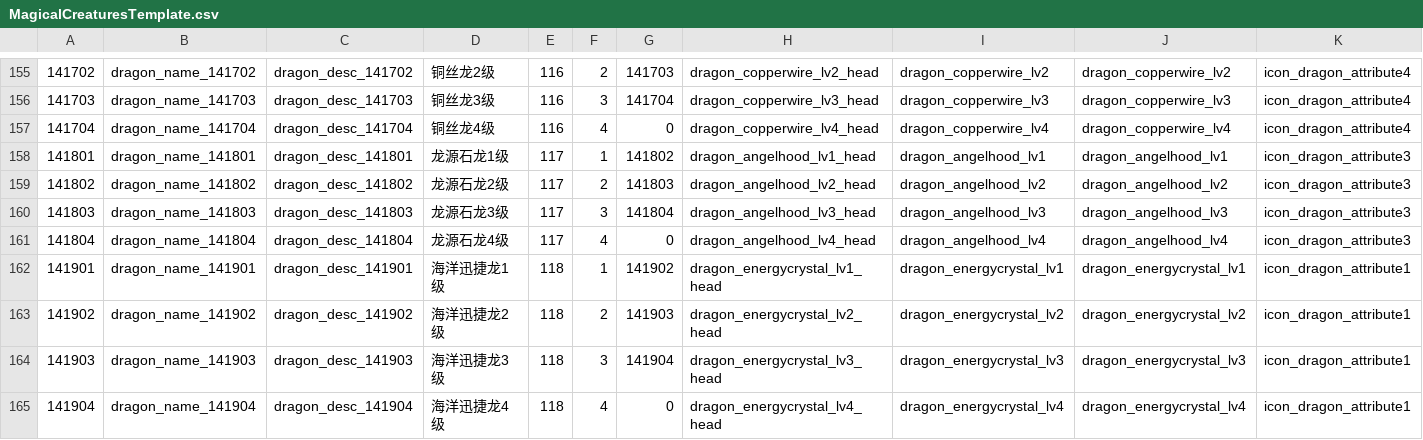
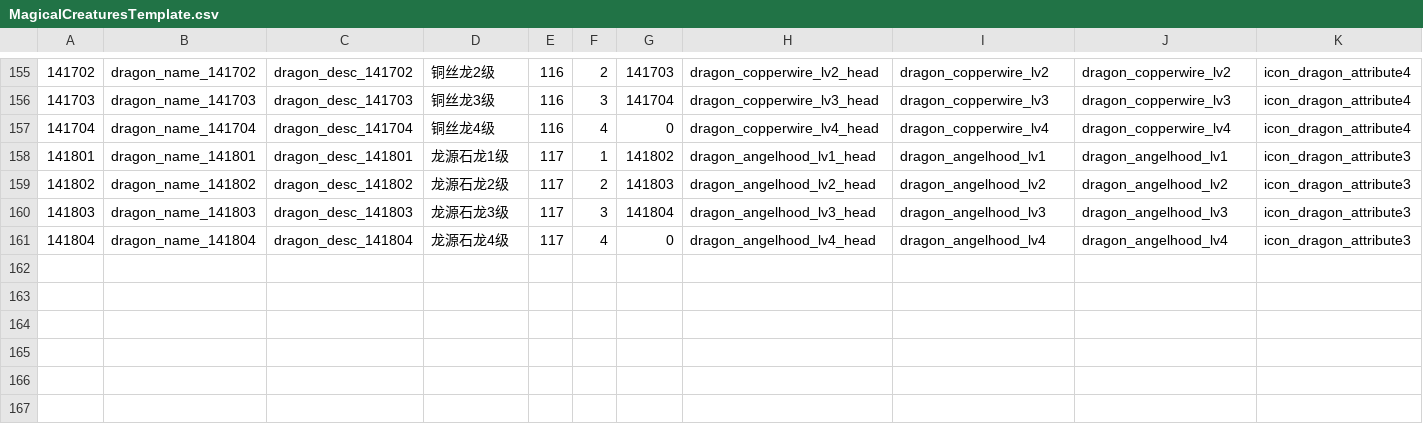
Before and after one commit to child1212/dragon, a CSV file: tools/MagicalCreaturesTemplate.csv, drawn as a sheet; only a part is shown, gaps mark what is left out; rows hold the shown columns only; the diff names each change by its address in the sheet, - before the commit and + after, or states it on an @@ line.

```diff
--- a/tools/MagicalCreaturesTemplate.csv
+++ b/tools/MagicalCreaturesTemplate.csv
-row 162: 141901 | dragon_name_141901 | dragon_desc_141901 | 海洋迅捷龙1级 | 118 | 1 | 141902 | dragon_energycrystal_lv1_head | dragon_energycrystal_lv1 | dragon_energycrystal_lv1 | icon_dragon_attribute1
-row 163: 141902 | dragon_name_141902 | dragon_desc_141902 | 海洋迅捷龙2级 | 118 | 2 | 141903 | dragon_energycrystal_lv2_head | dragon_energycrystal_lv2 | dragon_energycrystal_lv2 | icon_dragon_attribute1
-row 164: 141903 | dragon_name_141903 | dragon_desc_141903 | 海洋迅捷龙3级 | 118 | 3 | 141904 | dragon_energycrystal_lv3_head | dragon_energycrystal_lv3 | dragon_energycrystal_lv3 | icon_dragon_attribute1
-row 165: 141904 | dragon_name_141904 | dragon_desc_141904 | 海洋迅捷龙4级 | 118 | 4 | 0 | dragon_energycrystal_lv4_head | dragon_energycrystal_lv4 | dragon_energycrystal_lv4 | icon_dragon_attribute1
```
Also changed, not shown: 25 other files.
